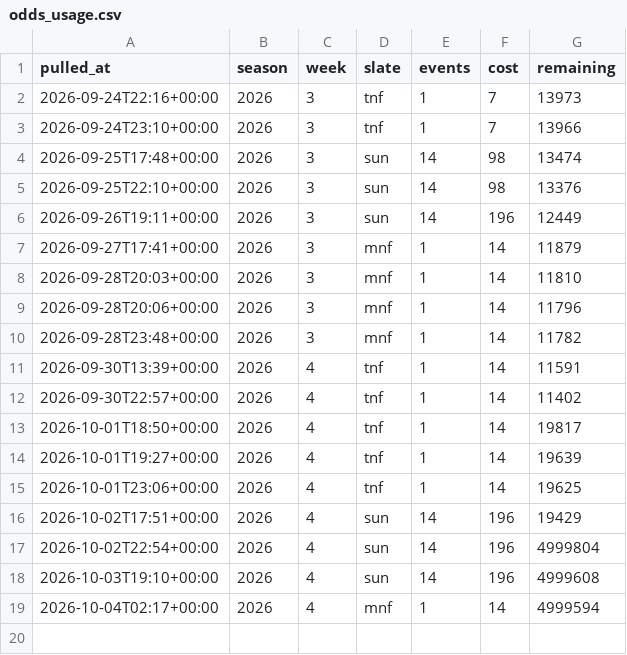
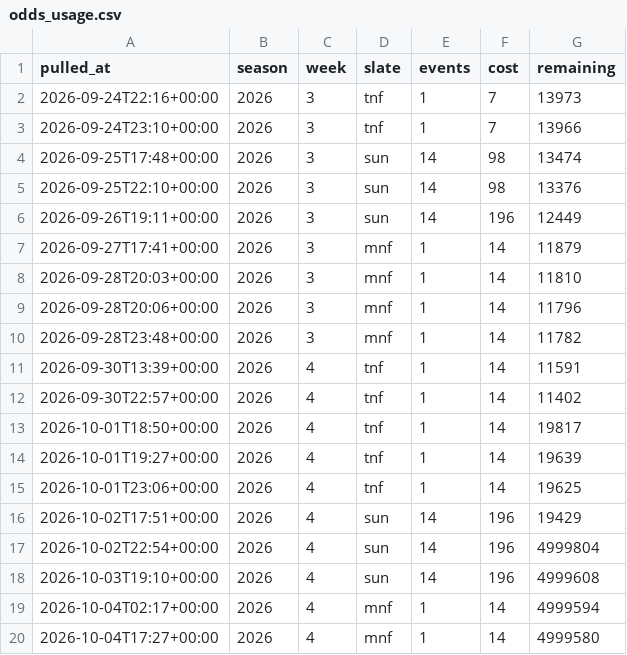
Before and after one commit to fozzyyozzy/edge-index, a CSV file: automation/lines/odds_usage.csv, drawn as a sheet.

```diff
--- a/automation/lines/odds_usage.csv
+++ b/automation/lines/odds_usage.csv
@@ -19 +19,2 @@ pulled_at,season,week,slate,events,cost,remaining
 2026-10-04T02:17+00:00,2026,4,mnf,1,14,4999594
+2026-10-04T17:27+00:00,2026,4,mnf,1,14,4999580
```
Also changed, not shown: automation/floors/floors_2026_w4_mnf.csv, automation/lines/dk_2026_w4_all.csv, 15 other files.
